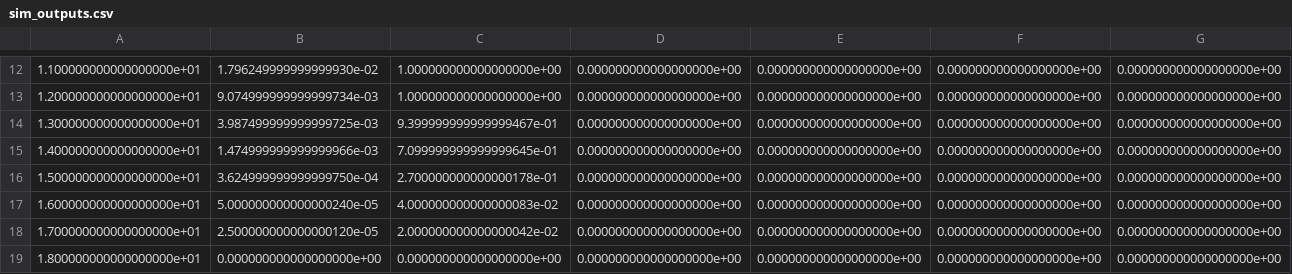
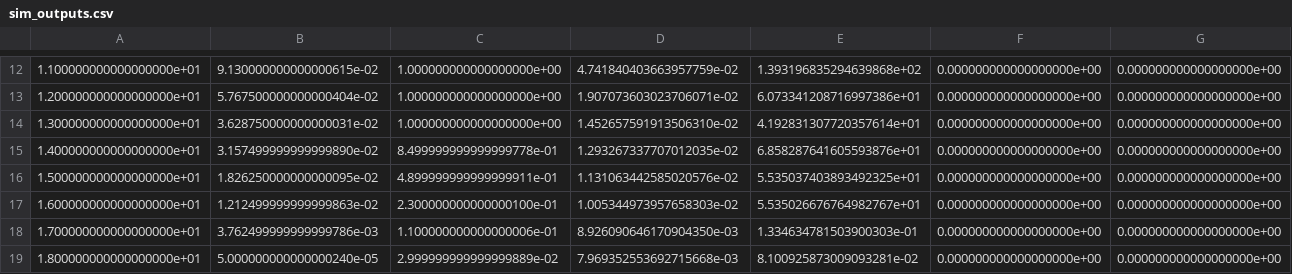
Before and after one commit to nderumier/LELEC210X, a CSV file: telecom/sim_outputs.csv, drawn as a sheet; only a part is shown, gaps mark what is left out; the diff covers the shown part only.

```diff
--- a/telecom/sim_outputs.csv
+++ b/telecom/sim_outputs.csv
@@ -12,8 +12,8 @@
-1.100000000000000000e+01	1.796249999999999930e-02	1.000000000000000000e+00	0.000000000000000000e+00	0.000000000000000000e+00	0.000000000000000000e+00	0.000000000000000000e+00
-1.200000000000000000e+01	9.074999999999999734e-03	1.000000000000000000e+00	0.000000000000000000e+00	0.000000000000000000e+00	0.000000000000000000e+00	0.000000000000000000e+00
-1.300000000000000000e+01	3.987499999999999725e-03	9.399999999999999467e-01	0.000000000000000000e+00	0.000000000000000000e+00	0.000000000000000000e+00	0.000000000000000000e+00
-1.400000000000000000e+01	1.474999999999999966e-03	7.099999999999999645e-01	0.000000000000000000e+00	0.000000000000000000e+00	0.000000000000000000e+00	0.000000000000000000e+00
-1.500000000000000000e+01	3.624999999999999750e-04	2.700000000000000178e-01	0.000000000000000000e+00	0.000000000000000000e+00	0.000000000000000000e+00	0.000000000000000000e+00
-1.600000000000000000e+01	5.000000000000000240e-05	4.000000000000000083e-02	0.000000000000000000e+00	0.000000000000000000e+00	0.000000000000000000e+00	0.000000000000000000e+00
-1.700000000000000000e+01	2.500000000000000120e-05	2.000000000000000042e-02	0.000000000000000000e+00	0.000000000000000000e+00	0.000000000000000000e+00	0.000000000000000000e+00
-1.800000000000000000e+01	0.000000000000000000e+00	0.000000000000000000e+00	0.000000000000000000e+00	0.000000000000000000e+00	0.000000000000000000e+00	0.000000000000000000e+00
+1.100000000000000000e+01	9.130000000000000615e-02	1.000000000000000000e+00	4.741840403663957759e-02	1.393196835294639868e+02	0.000000000000000000e+00	0.000000000000000000e+00
+1.200000000000000000e+01	5.767500000000000404e-02	1.000000000000000000e+00	1.907073603023706071e-02	6.073341208716997386e+01	0.000000000000000000e+00	0.000000000000000000e+00
+1.300000000000000000e+01	3.628750000000000031e-02	1.000000000000000000e+00	1.452657591913506310e-02	4.192831307720357614e+01	0.000000000000000000e+00	0.000000000000000000e+00
+1.400000000000000000e+01	3.157499999999999890e-02	8.499999999999999778e-01	1.293267337707012035e-02	6.858287641605593876e+01	0.000000000000000000e+00	0.000000000000000000e+00
+1.500000000000000000e+01	1.826250000000000095e-02	4.899999999999999911e-01	1.131063442585020576e-02	5.535037403893492325e+01	0.000000000000000000e+00	0.000000000000000000e+00
+1.600000000000000000e+01	1.212499999999999863e-02	2.300000000000000100e-01	1.005344973957658303e-02	5.535026676764982767e+01	0.000000000000000000e+00	0.000000000000000000e+00
+1.700000000000000000e+01	3.762499999999999786e-03	1.100000000000000006e-01	8.926090646170904350e-03	1.334634781503900303e-01	0.000000000000000000e+00	0.000000000000000000e+00
+1.800000000000000000e+01	5.000000000000000240e-05	2.999999999999999889e-02	7.969352553692715668e-03	8.100925873009093281e-02	0.000000000000000000e+00	0.000000000000000000e+00
```
Also changed, not shown: 80 edited cells elsewhere in this file, 3 other files.
